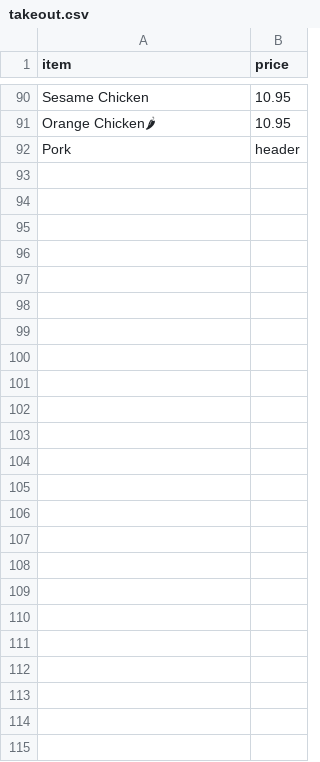
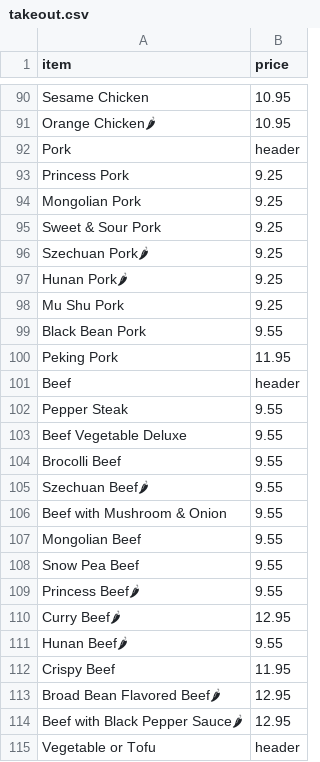
Before and after one commit to BMChenRestaurant/bmchem, a CSV file: takeout.csv, drawn as a sheet; only a part is shown, gaps mark what is left out; the diff covers the shown part only; the diff names each change by its address in the sheet, - before the commit and + after, or states it on an @@ line.

```diff
--- a/takeout.csv
+++ b/takeout.csv
+row 93: Princess Pork | 9.25
+row 94: Mongolian Pork | 9.25
+row 95: Sweet & Sour Pork | 9.25
+row 96: Szechuan Pork🌶 | 9.25
+row 97: Hunan Pork🌶 | 9.25
+row 98: Mu Shu Pork | 9.25
+row 99: Black Bean Pork | 9.55
+row 100: Peking Pork | 11.95
+row 101: Beef | header
+row 102: Pepper Steak | 9.55
+row 103: Beef Vegetable Deluxe | 9.55
+row 104: Brocolli Beef | 9.55
+row 105: Szechuan Beef🌶 | 9.55
+row 106: Beef with Mushroom & Onion | 9.55
+row 107: Mongolian Beef | 9.55
+row 108: Snow Pea Beef | 9.55
+row 109: Princess Beef🌶 | 9.55
+row 110: Curry Beef🌶 | 12.95
+row 111: Hunan Beef🌶 | 9.55
+row 112: Crispy Beef | 11.95
+row 113: Broad Bean Flavored Beef🌶 | 12.95
+row 114: Beef with Black Pepper Sauce🌶 | 12.95
+row 115: Vegetable or Tofu | header
```
Also changed, not shown: 15 edited cells elsewhere in this file, 1 other file.
